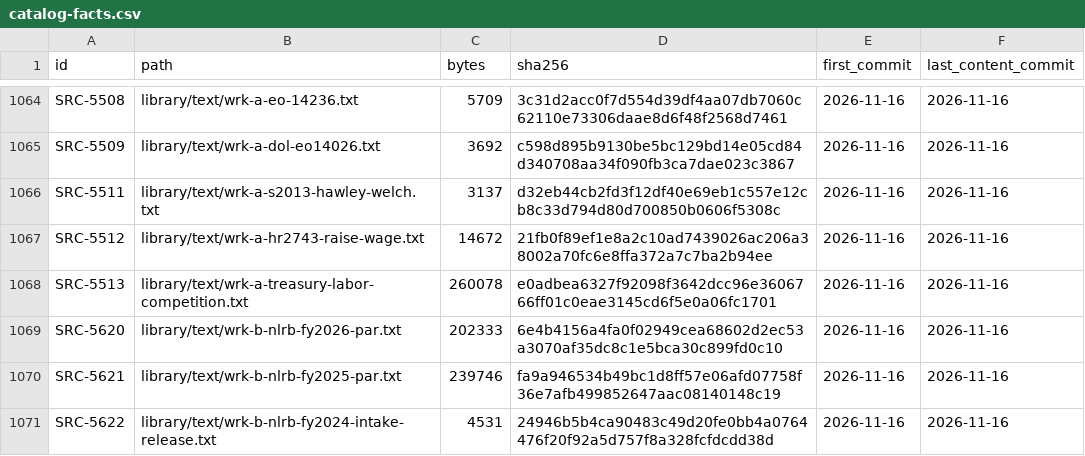
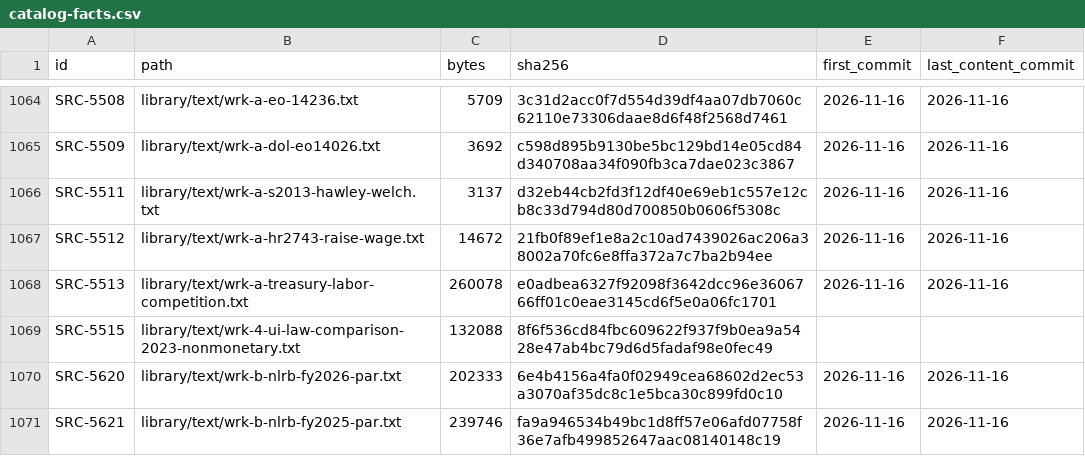
Before and after one commit to fm58cn6g4d-stack/project-2050, a CSV file: library/catalog-facts.csv, drawn as a sheet; only a part is shown, gaps mark what is left out; the shorter side is filled out with more unchanged rows; the diff names each change by its address in the sheet, - before the commit and + after, or states it on an @@ line.

```diff
--- a/library/catalog-facts.csv
+++ b/library/catalog-facts.csv
+row 1069: SRC-5515 | library/text/wrk-4-ui-law-comparison-2023-nonmonetary.txt | 132088 | 8f6f536cd84fbc609622f937f9b0ea9a5428e47ab4bc79d6d5fadaf98e0fec49
```
Also changed, not shown: agenda/agenda.csv, 11 other files.
